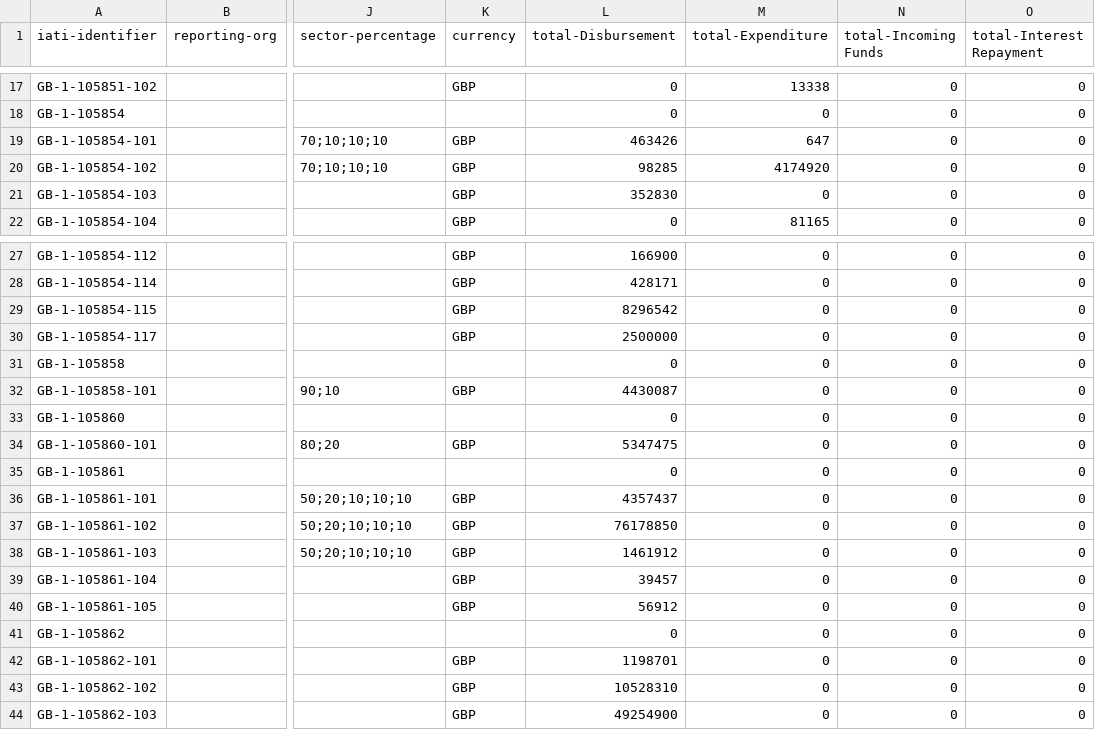
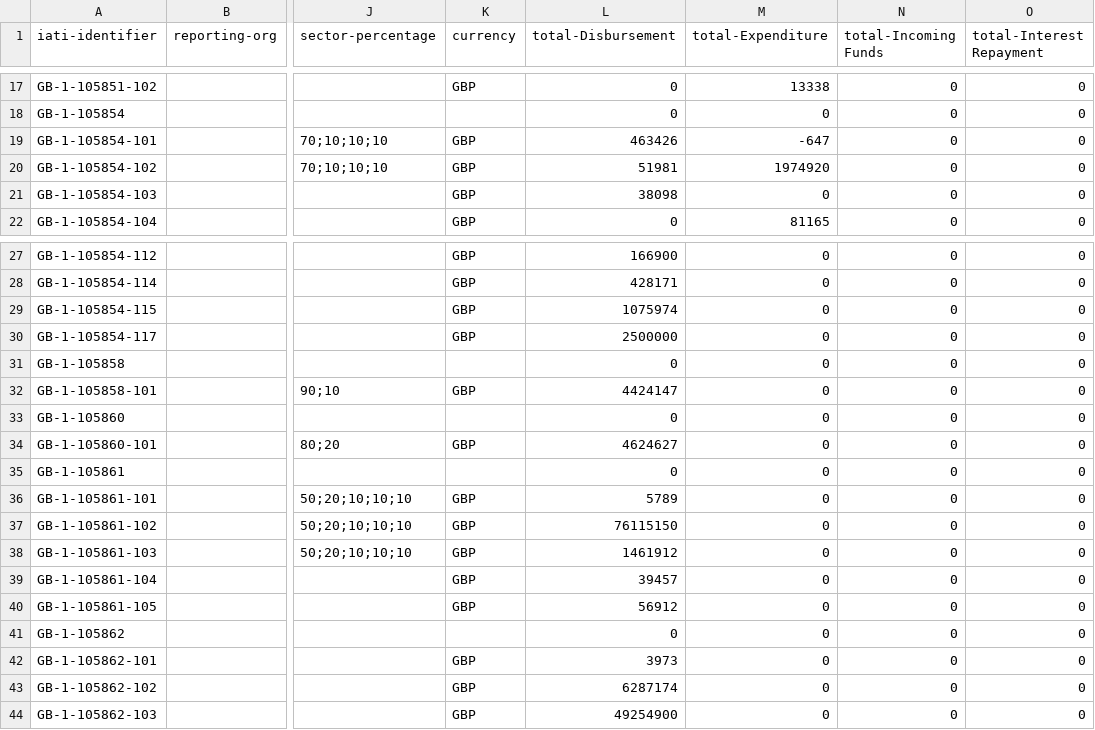
Before and after one commit to IATI/IATI-Datastore, a CSV file: acceptance_tests/dfid_drc/outputs/activities.csv, drawn as a sheet; only a part is shown, gaps mark what is left out; the diff covers the shown part only; the diff names each change by its address in the sheet, - before the commit and + after, or states it on an @@ line.

```diff
--- a/acceptance_tests/dfid_drc/outputs/activities.csv
+++ b/acceptance_tests/dfid_drc/outputs/activities.csv
-M19 (total-Expenditure): 647
+M19 (total-Expenditure): -647
-L20 (total-Disbursement): 98285
+L20 (total-Disbursement): 51981
-M20 (total-Expenditure): 4174920
+M20 (total-Expenditure): 1974920
-L21 (total-Disbursement): 352830
+L21 (total-Disbursement): 38098
-L29 (total-Disbursement): 8296542
+L29 (total-Disbursement): 1075974
-L32 (total-Disbursement): 4430087
+L32 (total-Disbursement): 4424147
-L34 (total-Disbursement): 5347475
+L34 (total-Disbursement): 4624627
-L36 (total-Disbursement): 4357437
+L36 (total-Disbursement): 5789
-L37 (total-Disbursement): 76178850
+L37 (total-Disbursement): 76115150
-L42 (total-Disbursement): 1198701
+L42 (total-Disbursement): 3973
-L43 (total-Disbursement): 10528310
+L43 (total-Disbursement): 6287174
```
Also changed, not shown: 3 edited cells elsewhere in this file, acceptance_tests/dfid_drc/outputs/activities_by_country.csv, acceptance_tests/dfid_drc/outputs/activities_by_sector.csv, 5 other files.
